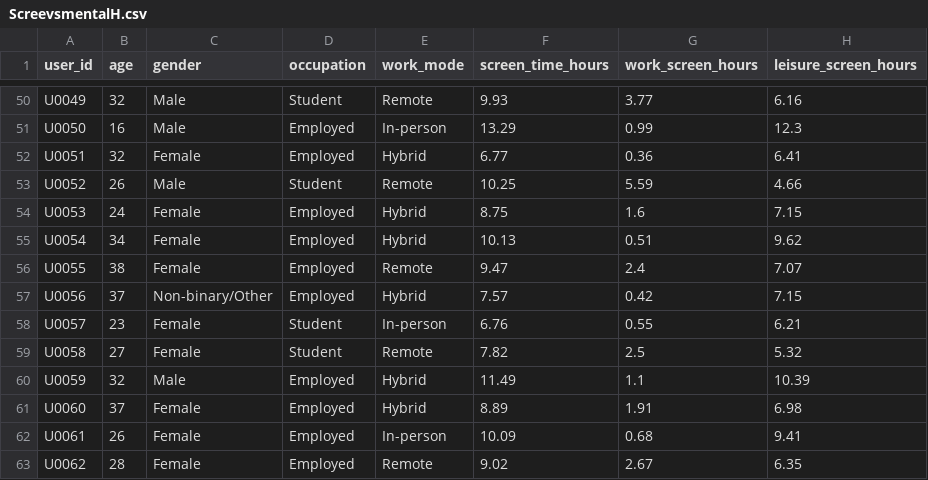
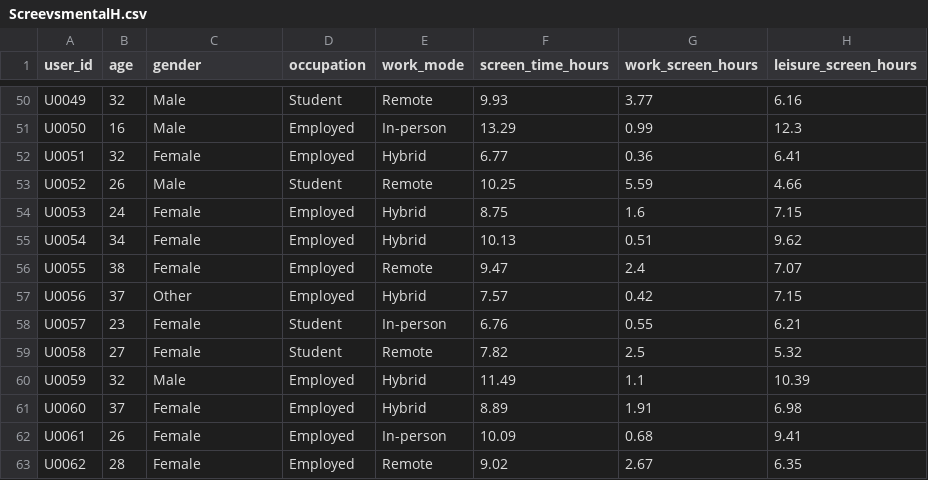
Before and after one commit to pranjalnirmal-coder/mini_project_fdsdashboard, a CSV file: ScreevsmentalH.csv, drawn as a sheet; only a part is shown, gaps mark what is left out; the diff names each change by its address in the sheet, - before the commit and + after, or states it on an @@ line.

Commit message:
Update ScreevsmentalH.csv

```diff
--- a/ScreevsmentalH.csv
+++ b/ScreevsmentalH.csv
-C57 (gender): Non-binary/Other
+C57 (gender): Other
```
